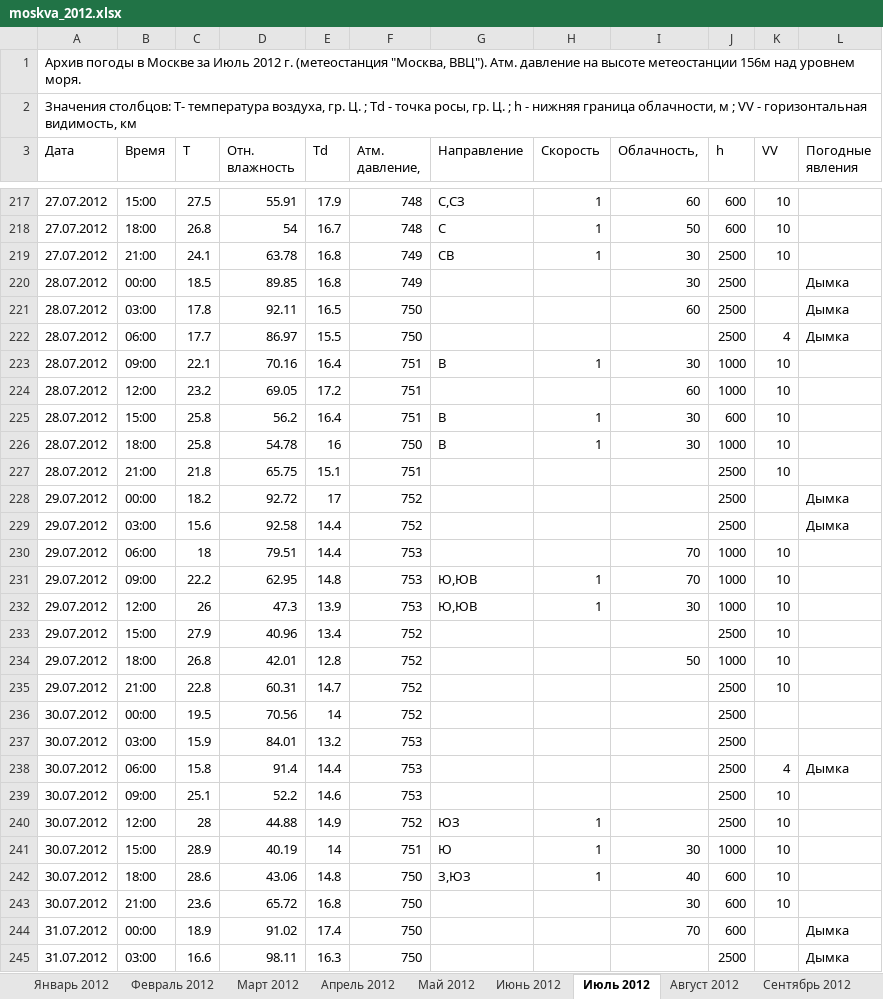
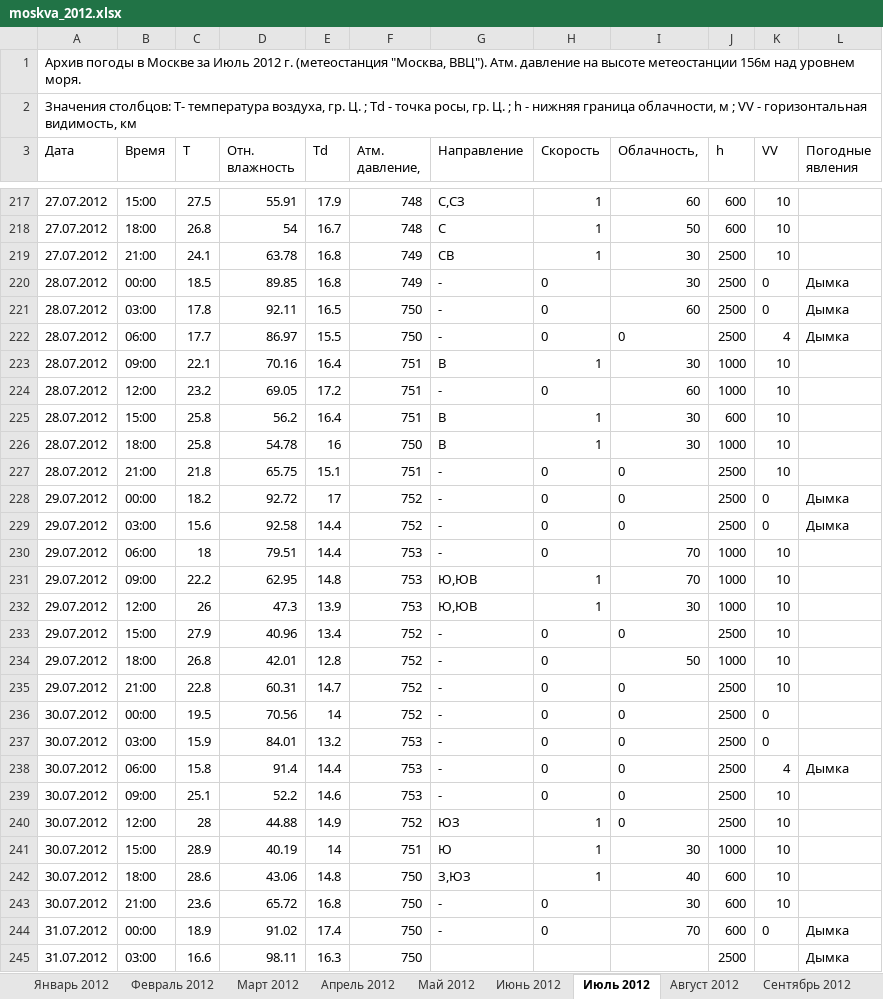
Before and after one commit to Hunter303030/DynamicSun, an Excel workbook: Archive/moskva_2012.xlsx, sheet Июль 2012, drawn as a sheet; only a part is shown, gaps mark what is left out; values as stored, in another font and other column widths than the file's, no borders; the diff covers the shown part only; the diff names each change by its address in the sheet, - before the commit and + after, or states it on an @@ line.

```diff
--- a/Archive/moskva_2012.xlsx (sheet Июль 2012)
+++ b/Archive/moskva_2012.xlsx (sheet Июль 2012)
-G220:G222 (Направление): (empty)
+G220:G222 (Направление): -
-H220:H222 (Скорость): (empty)
+H220:H222 (Скорость): 0
-K220:K221 (VV): (empty)
+K220:K221 (VV): 0
-I222 (Облачность,): (empty)
+I222 (Облачность,): 0
-G224 (Направление): (empty)
+G224 (Направление): -
-H224 (Скорость): (empty)
+H224 (Скорость): 0
-G227:G230 (Направление): (empty)
+G227:G230 (Направление): -
-H227:H230 (Скорость): (empty)
+H227:H230 (Скорость): 0
-I227:I229 (Облачность,): (empty)
+I227:I229 (Облачность,): 0
-K228:K229 (VV): (empty)
+K228:K229 (VV): 0
-G233:G239 (Направление): (empty)
+G233:G239 (Направление): -
-H233:H239 (Скорость): (empty)
+H233:H239 (Скорость): 0
-I233 (Облачность,): (empty)
+I233 (Облачность,): 0
-I235:I240 (Облачность,): (empty)
+I235:I240 (Облачность,): 0
-K236:K237 (VV): (empty)
+K236:K237 (VV): 0
-G243:G244 (Направление): (empty)
+G243:G244 (Направление): -
-H243:H244 (Скорость): (empty)
+H243:H244 (Скорость): 0
-K244 (VV): (empty)
+K244 (VV): 0
```
Also changed, not shown: 256 edited cells elsewhere in this sheet, sheet Сентябрь 2012, sheet Январь 2012, sheet Май 2012, sheet Декабрь 2012, sheet Август 2012, sheet Апрель 2012, 5 more sheets, Archive/moskva_2010.xlsx, Archive/moskva_2011.xlsx, 11 other files.
